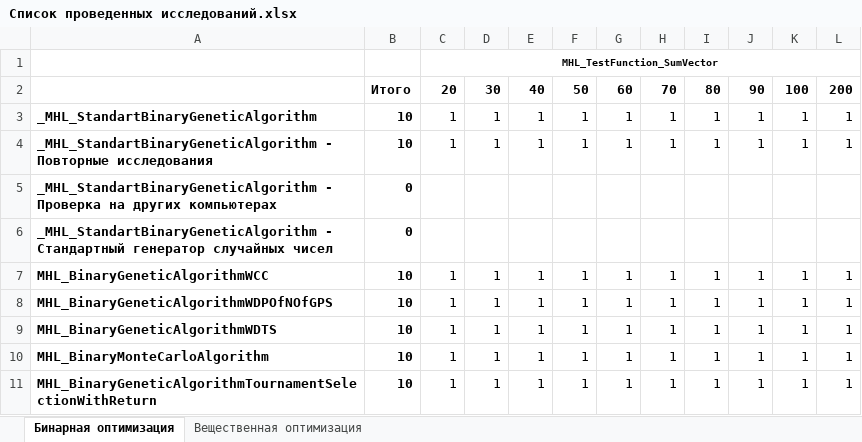
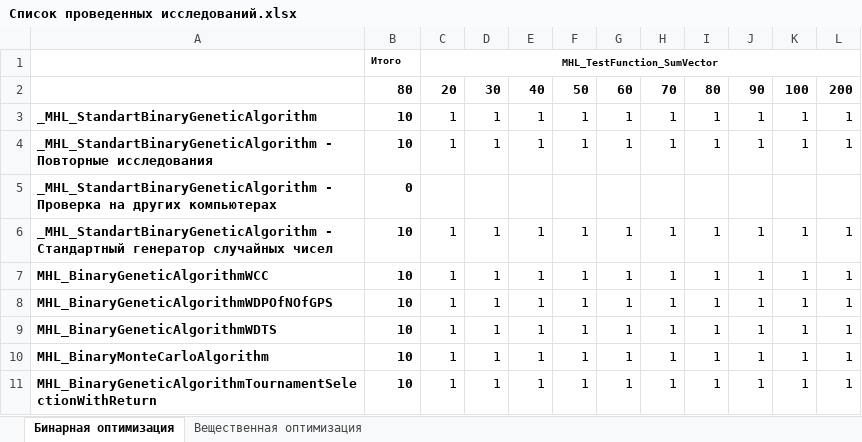
Before and after one commit to Harrix/Harrix-DataOfOptimizationTesting, an Excel workbook: Список проведенных исследований.xlsx, sheet Бинарная оптимизация, drawn as a sheet; values as stored, in another font and other column widths than the file's, no borders; conditional formats not drawn; the diff names each change by its address in the sheet, - before the commit and + after, or states it on an @@ line.

```diff
--- a/Список проведенных исследований.xlsx (sheet Бинарная оптимизация)
+++ b/Список проведенных исследований.xlsx (sheet Бинарная оптимизация)
-B1: (empty)
+B1: Итого
-B2: Итого
+B2: 80
-B6: 0
+B6: 10
-C6: (empty)
+C6: 1
-D6: (empty)
+D6: 1
-E6: (empty)
+E6: 1
-F6: (empty)
+F6: 1
-G6: (empty)
+G6: 1
-H6: (empty)
+H6: 1
-I6: (empty)
+I6: 1
-J6: (empty)
+J6: 1
-K6: (empty)
+K6: 1
-L6: (empty)
+L6: 1
```
Also changed, not shown: sheet Вещественная оптимизация, 29 other files.
